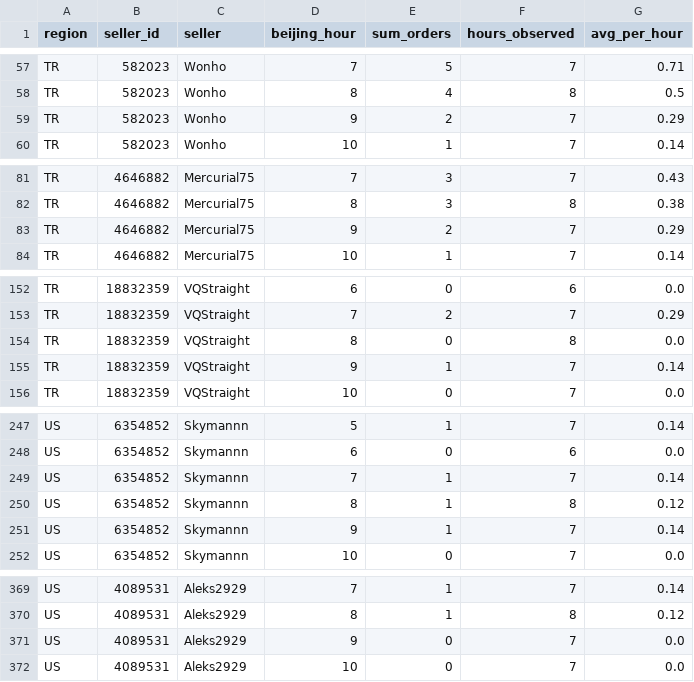
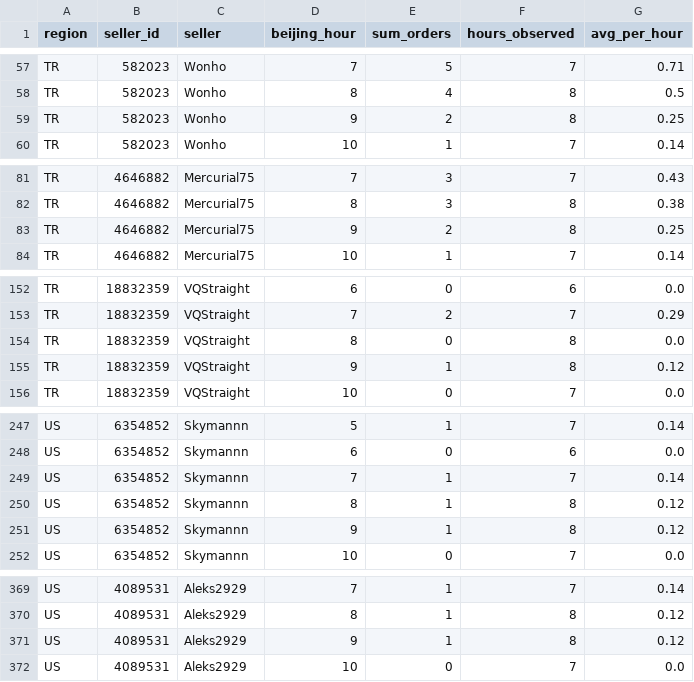
Before and after one commit to kllca7913/plati-monitor, a CSV file: docs/funpay_hour_of_day.csv, drawn as a sheet; only a part is shown, gaps mark what is left out; the diff covers the shown part only.

```diff
--- a/docs/funpay_hour_of_day.csv
+++ b/docs/funpay_hour_of_day.csv
@@ -58,3 +58,3 @@ TR,582023,Wonho,7,5,7,0.71
 TR,582023,Wonho,8,4,8,0.5
-TR,582023,Wonho,9,2,7,0.29
+TR,582023,Wonho,9,2,8,0.25
 TR,582023,Wonho,10,1,7,0.14
@@ -82,3 +82,3 @@ TR,4646882,Mercurial75,7,3,7,0.43
 TR,4646882,Mercurial75,8,3,8,0.38
-TR,4646882,Mercurial75,9,2,7,0.29
+TR,4646882,Mercurial75,9,2,8,0.25
 TR,4646882,Mercurial75,10,1,7,0.14
@@ -154,3 +154,3 @@ TR,18832359,VQStraight,7,2,7,0.29
 TR,18832359,VQStraight,8,0,8,0.0
-TR,18832359,VQStraight,9,1,7,0.14
+TR,18832359,VQStraight,9,1,8,0.12
 TR,18832359,VQStraight,10,0,7,0.0
@@ -250,3 +250,3 @@ US,6354852,Skymannn,7,1,7,0.14
 US,6354852,Skymannn,8,1,8,0.12
-US,6354852,Skymannn,9,1,7,0.14
+US,6354852,Skymannn,9,1,8,0.12
 US,6354852,Skymannn,10,0,7,0.0
@@ -370,3 +370,3 @@ US,4089531,Aleks2929,7,1,7,0.14
 US,4089531,Aleks2929,8,1,8,0.12
-US,4089531,Aleks2929,9,0,7,0.0
+US,4089531,Aleks2929,9,1,8,0.12
 US,4089531,Aleks2929,10,0,7,0.0
```
Also changed, not shown: 18 edited cells elsewhere in this file, docs/funpay_hourly.csv, funpay/funpay_hourly_history.csv, 3 other files.
